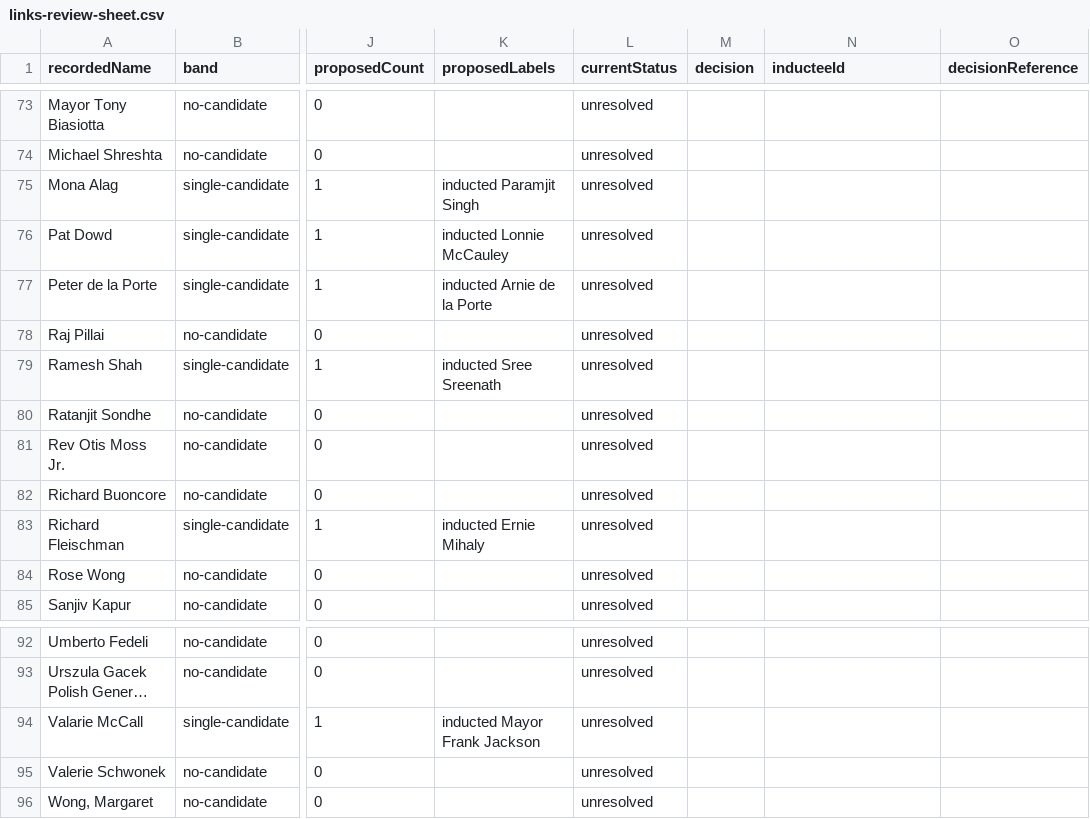
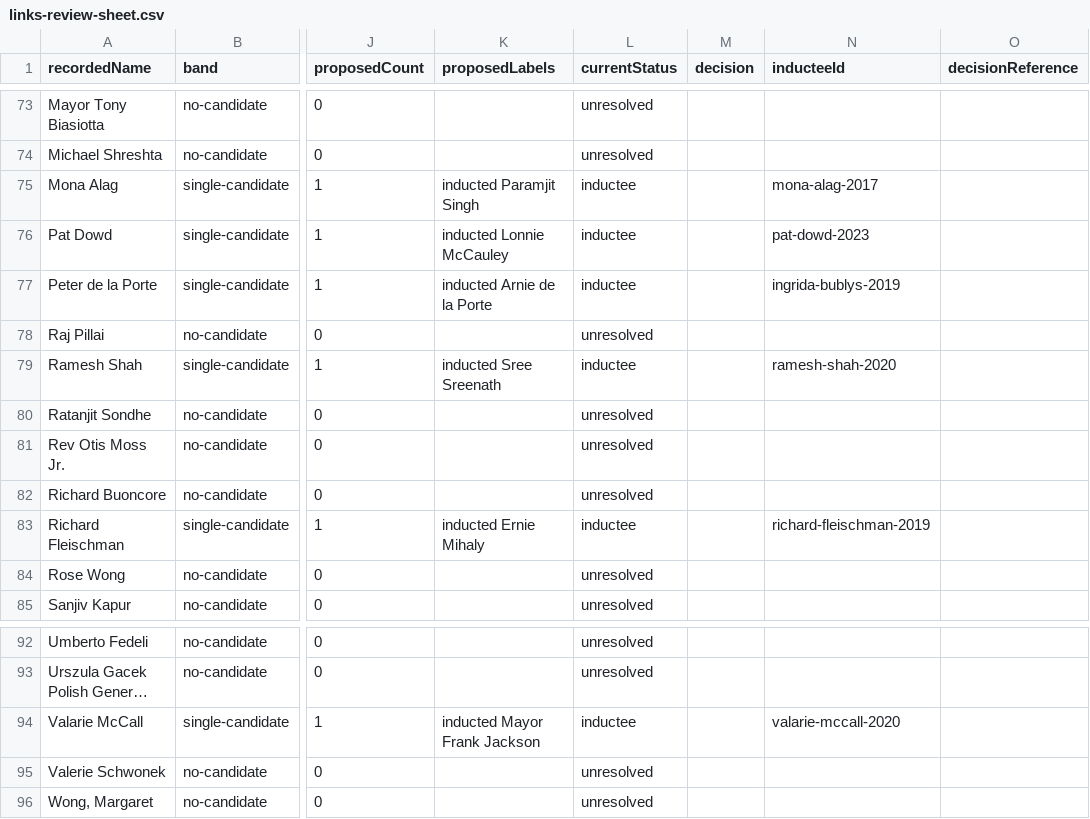
Before and after one commit to hgw3lls/cihof, a CSV file: docs/links-review-sheet.csv, drawn as a sheet; only a part is shown, gaps mark what is left out; long unchanged cells end in …; the diff covers the shown part only; the diff names each change by its address in the sheet, - before the commit and + after, or states it on an @@ line.

Commit message:
feat(links): resolve the 25 unambiguous inducter names
Tony reviewed all 95 rows and confirmed the 25 the corpus offered a single
candidate for, under decision reference cur-2026-061. The 68 rows with no
candidate and the 2 with more than one are left unresolved: there was nothing
to accept on those, and several of the 68 are presenters who are very likely
not inductees at all, which is a different answer rather than a slower one.

31 relationships are now resolved, twice the threshold of 15 — and Connections
is still off, because no publication decision exists. That is the separation
working rather than a step missed: knowing who Sam Miller is does not decide
whether the relationship may be shown, or to whom.

Three tests asserted the collection's pre-decision census and now assert the
real one: 70 unresolved rather than 95, 25 resolved rather than none. The
assertions that carry the meaning are untouched and still pass — no
relationship is published, the lens stays shut, and crosswalkApproved is false.
The links-review case gained a sibling that states the point against the real
file: 31 resolved, nothing published.

Applied with the sheet committed first, so the input and the diff it produced
are both in the history. The signed sheet is archived under
data/curation-decisions/.

```diff
--- a/docs/links-review-sheet.csv
+++ b/docs/links-review-sheet.csv
-L75:L77 (currentStatus): unresolved
+L75:L77 (currentStatus): inductee
-N75 (inducteeId): (empty)
+N75 (inducteeId): mona-alag-2017
-N76 (inducteeId): (empty)
+N76 (inducteeId): pat-dowd-2023
-N77 (inducteeId): (empty)
+N77 (inducteeId): ingrida-bublys-2019
-L79 (currentStatus): unresolved
+L79 (currentStatus): inductee
-N79 (inducteeId): (empty)
+N79 (inducteeId): ramesh-shah-2020
-L83 (currentStatus): unresolved
+L83 (currentStatus): inductee
-N83 (inducteeId): (empty)
+N83 (inducteeId): richard-fleischman-2019
-L94 (currentStatus): unresolved
+L94 (currentStatus): inductee
-N94 (inducteeId): (empty)
+N94 (inducteeId): valarie-mccall-2020
```
Also changed, not shown: 38 edited cells elsewhere in this file, 5 other files.
